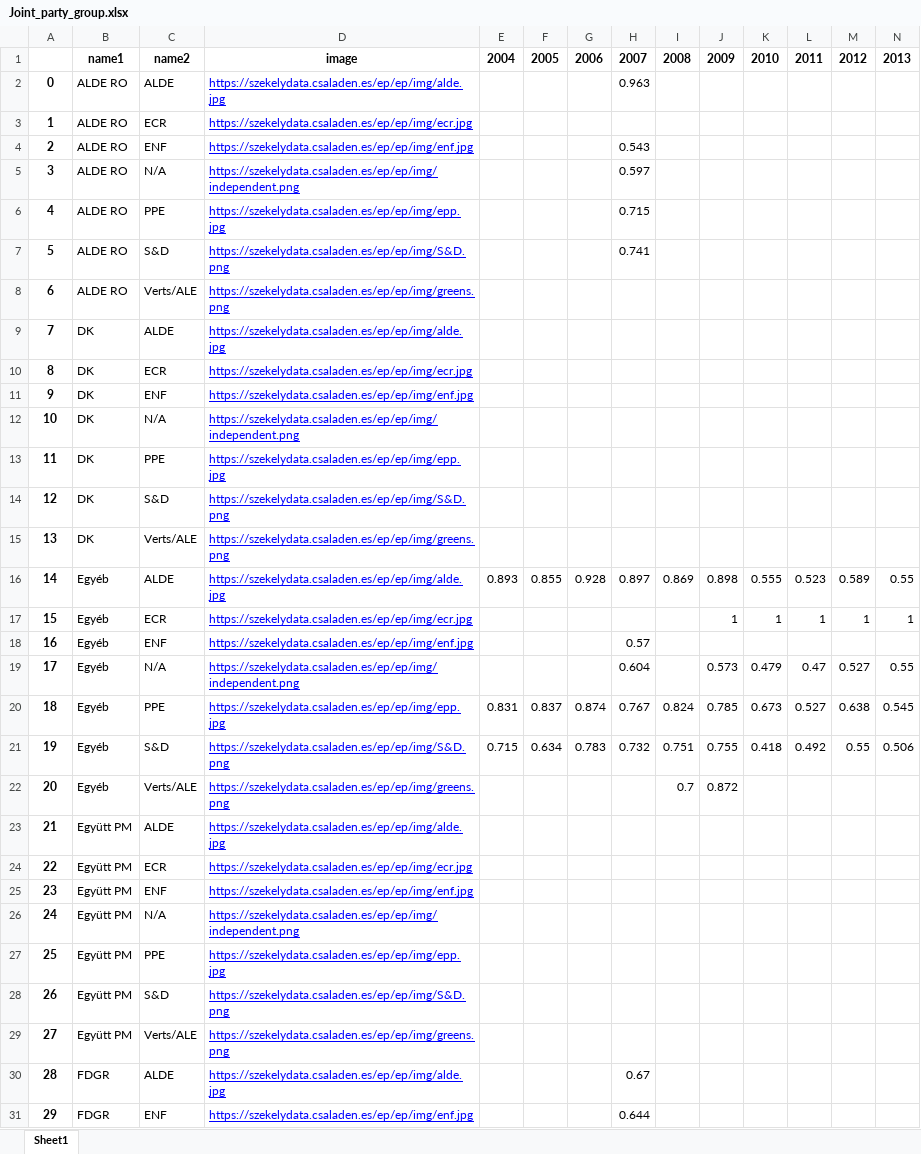
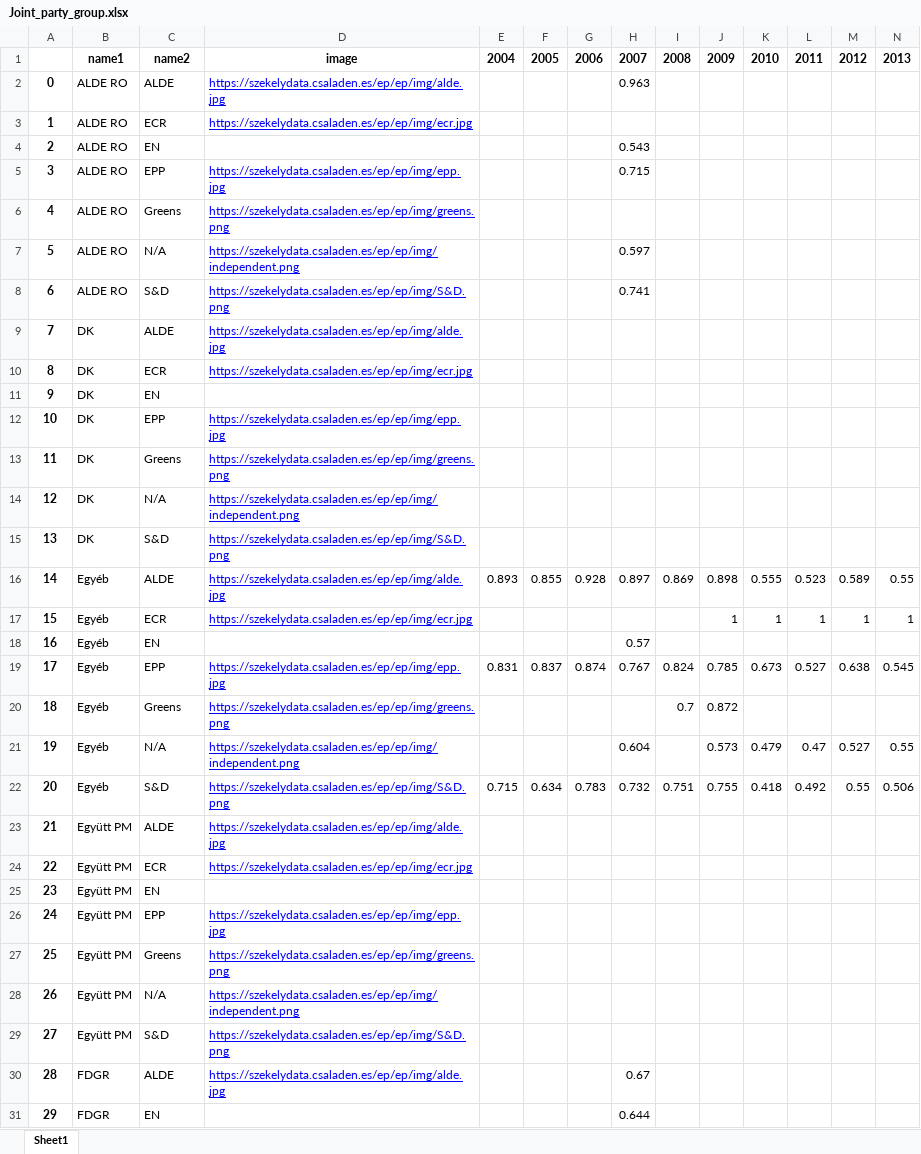
Before and after one commit to szekelydata/blog, an Excel workbook: ep/ep/export/flourish/Joint_party_group.xlsx, sheet Sheet1, drawn as a sheet; only a part is shown; values as stored, in another font and other column widths than the file's, no borders; removed rows and columns are numbered as before the commit, all else as after; rows hold the shown columns only; the diff covers the shown part only; the diff names each change by its address in the sheet, - before the commit and + after, or states it on an @@ line.

```diff
--- a/ep/ep/export/flourish/Joint_party_group.xlsx (sheet Sheet1)
+++ b/ep/ep/export/flourish/Joint_party_group.xlsx (sheet Sheet1)
-C4: ENF
+C4: EN
-D4: https://szekelydata.csaladen.es/ep/ep/img/enf.jpg
+D4: (empty)
+row 5: 3 | ALDE RO | EPP | https://szekelydata.csaladen.es/ep/ep/img/epp.jpg |  |  |  | 0.715
+row 6: 4 | ALDE RO | Greens | https://szekelydata.csaladen.es/ep/ep/img/greens.png
@@ column A renumbered between rows 7 and 113 @@
-row 6: 4 | ALDE RO | PPE | https://szekelydata.csaladen.es/ep/ep/img/epp.jpg |  |  |  | 0.715
-row 8: 6 | ALDE RO | Verts/ALE | https://szekelydata.csaladen.es/ep/ep/img/greens.png
-C11: ENF
+C11: EN
-D11: https://szekelydata.csaladen.es/ep/ep/img/enf.jpg
+D11: (empty)
+row 12: 10 | DK | EPP | https://szekelydata.csaladen.es/ep/ep/img/epp.jpg
+row 13: 11 | DK | Greens | https://szekelydata.csaladen.es/ep/ep/img/greens.png
-row 13: 11 | DK | PPE | https://szekelydata.csaladen.es/ep/ep/img/epp.jpg
-row 15: 13 | DK | Verts/ALE | https://szekelydata.csaladen.es/ep/ep/img/greens.png
-C18: ENF
+C18: EN
-D18: https://szekelydata.csaladen.es/ep/ep/img/enf.jpg
+D18: (empty)
+row 19: 17 | Egyéb | EPP | https://szekelydata.csaladen.es/ep/ep/img/epp.jpg | 0.831 | 0.837 | 0.874 | 0.767 | 0.824 | 0.785 | 0.673 | 0.527 | 0.638 | 0.545
+row 20: 18 | Egyéb | Greens | https://szekelydata.csaladen.es/ep/ep/img/greens.png |  |  |  |  | 0.7 | 0.872
-row 20: 18 | Egyéb | PPE | https://szekelydata.csaladen.es/ep/ep/img/epp.jpg | 0.831 | 0.837 | 0.874 | 0.767 | 0.824 | 0.785 | 0.673 | 0.527 | 0.638 | 0.545
-row 22: 20 | Egyéb | Verts/ALE | https://szekelydata.csaladen.es/ep/ep/img/greens.png |  |  |  |  | 0.7 | 0.872
-C25: ENF
+C25: EN
-D25: https://szekelydata.csaladen.es/ep/ep/img/enf.jpg
+D25: (empty)
+row 26: 24 | Együtt PM | EPP | https://szekelydata.csaladen.es/ep/ep/img/epp.jpg
+row 27: 25 | Együtt PM | Greens | https://szekelydata.csaladen.es/ep/ep/img/greens.png
-row 27: 25 | Együtt PM | PPE | https://szekelydata.csaladen.es/ep/ep/img/epp.jpg
-row 29: 27 | Együtt PM | Verts/ALE | https://szekelydata.csaladen.es/ep/ep/img/greens.png
-C31: ENF
+C31: EN
-D31: https://szekelydata.csaladen.es/ep/ep/img/enf.jpg
+D31: (empty)
```
Also changed, not shown: 22 added rows, 22 removed rows and 23 edited cells elsewhere in this sheet, ep/ep/export/flourish/Joint_group_name.xlsx, ep/ep/export/flourish/Joint_name_group.xlsx, 31 other files.
